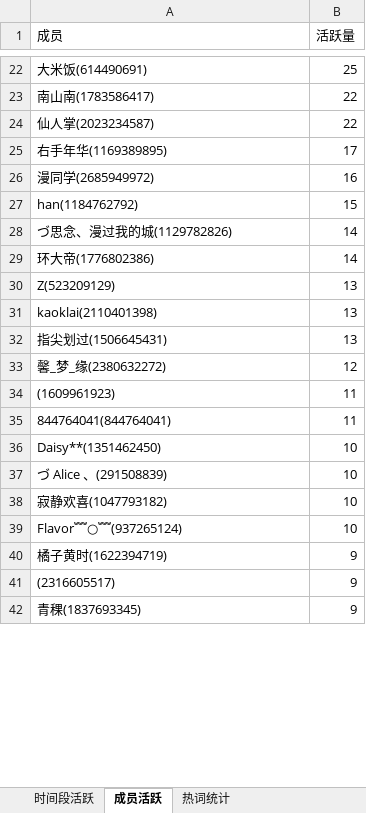
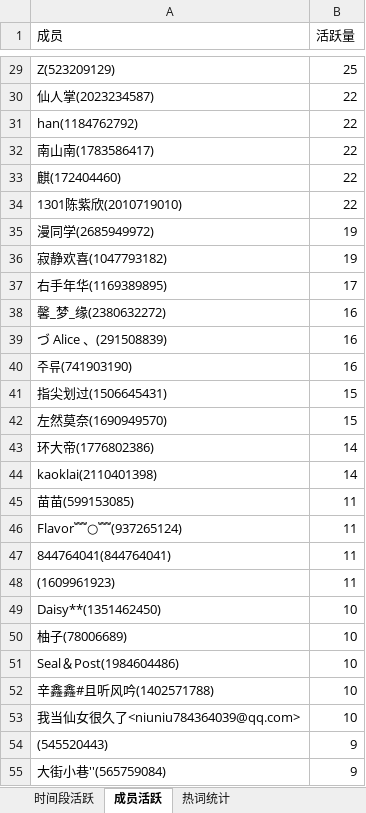
Before and after one commit to q673230559/chat_logs_analysis_for_qq, an Excel workbook: src/out/20172018华中师大教技群.xlsx, sheet 成员活跃, drawn as a sheet; only a part is shown, gaps mark what is left out; the shorter side is filled out with more unchanged rows; values as stored, in another font and other column widths than the file's, no borders; removed rows and columns are numbered as before the commit, all else as after; the diff covers the shown part only; the diff names each change by its address in the sheet, - before the commit and + after, or states it on an @@ line.

```diff
--- a/src/out/20172018华中师大教技群.xlsx (sheet 成员活跃)
+++ b/src/out/20172018华中师大教技群.xlsx (sheet 成员活跃)
-A29 (成员): 大米饭(614490691)
+A29 (成员): Z(523209129)
+row 30: 仙人掌(2023234587) | 22
+row 31: han(1184762792) | 22
-A33 (成员): 仙人掌(2023234587)
+A33 (成员): 麒(172404460)
+row 34: 1301陈紫欣(2010719010) | 22
+row 35: 漫同学(2685949972) | 19
+row 36: 寂静欢喜(1047793182) | 19
-A38 (成员): 漫同学(2685949972)
+A38 (成员): 馨_梦_缘(2380632272)
+row 39: づ Alice 、(291508839) | 16
+row 40: 주류(741903190) | 16
+row 41: 指尖划过(1506645431) | 15
-A42 (成员): han(1184762792)
+A42 (成员): 左然莫奈(1690949570)
-row 28: づ思念、漫过我的城(1129782826) | 14
-row 30: Z(523209129) | 13
-B44 (活跃量): 13
+B44 (活跃量): 14
-row 32: 指尖划过(1506645431) | 13
-row 33: 馨_梦_缘(2380632272) | 12
+row 45: 苗苗(599153085) | 11
+row 46: Flavor﹌○﹌(937265124) | 11
@@ row 35 moved to row 47: 844764041(844764041) @@
+row 50: 柚子(78006689) | 10
-A51 (成员): づ Alice 、(291508839)
+A51 (成员): Seal＆Post(1984604486)
-A52 (成员): 寂静欢喜(1047793182)
+A52 (成员): 辛鑫鑫#且听风吟(1402571788)
-A53 (成员): Flavor﹌○﹌(937265124)
+A53 (成员): 我当仙女很久了<niuniu784364039@qq.com>
@@ row 46 moved to row 54: (545520443) @@
+row 55: 大街小巷''(565759084) | 9
```
Also changed, not shown: 57 added rows, 31 removed rows, 102 moved rows and 36 edited cells elsewhere in this sheet, sheet 热词统计, sheet 时间段活跃, src/out/好书共享.xlsx, 5 other files.
